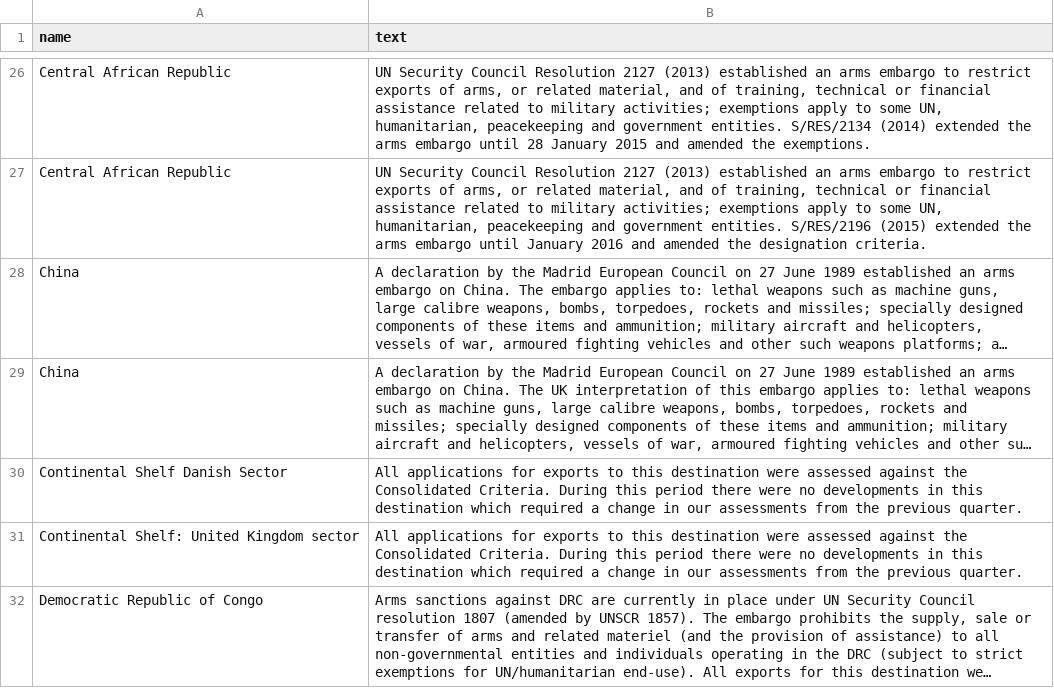
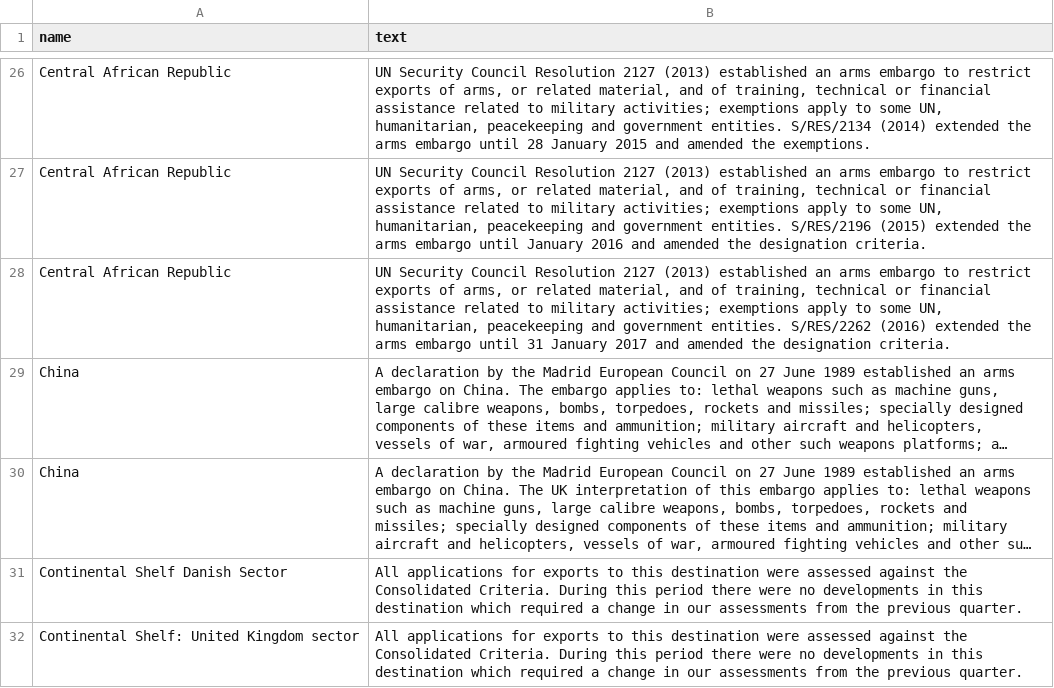
Before and after one commit to caatdata/uk-arms-export-data, a CSV file: footnotes_region.csv, drawn as a sheet; only a part is shown, gaps mark what is left out; the shorter side is filled out with more unchanged rows; long unchanged cells end in …; the diff covers the shown part only; the diff names each change by its address in the sheet, - before the commit and + after, or states it on an @@ line.

```diff
--- a/footnotes_region.csv
+++ b/footnotes_region.csv
+row 28: Central African Republic | UN Security Council Resolution 2127 (2013) established an arms embargo to restrict exports of arms, or related material, and of training, technical or financial assistance related to military activities; exemptions apply to some UN, humanitarian, peacekeeping and government entities. S/RES/2262 (2016) extended the arms embargo until 31 January 2017 and amended the designation criteria.
```
Also changed, not shown: 2 added rows and 1 edited cell elsewhere in this file, ratings.csv, sources.csv, 3 other files.
